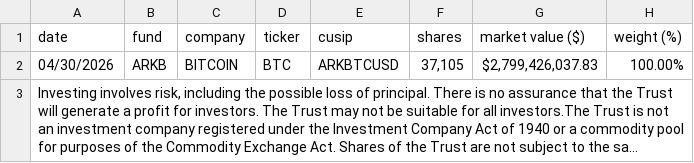
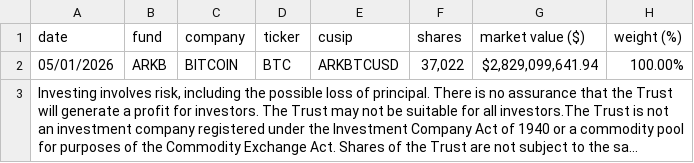
Before and after one commit to robynge/ark-earnings-routine, a CSV file: data/LATEST/holdings/ARKB.csv, drawn as a sheet; long unchanged cells end in …; the diff names each change by its address in the sheet, - before the commit and + after, or states it on an @@ line.

```diff
--- a/data/LATEST/holdings/ARKB.csv
+++ b/data/LATEST/holdings/ARKB.csv
-A2 (date): 04/30/2026
+A2 (date): 05/01/2026
-F2 (shares): 37,105
+F2 (shares): 37,022
-G2 (market value ($)): $2,799,426,037.83
+G2 (market value ($)): $2,829,099,641.94
```
Also changed, not shown: data/LATEST/holdings/ARKD.csv, data/LATEST/holdings/ARKG.csv, 8 other files.
